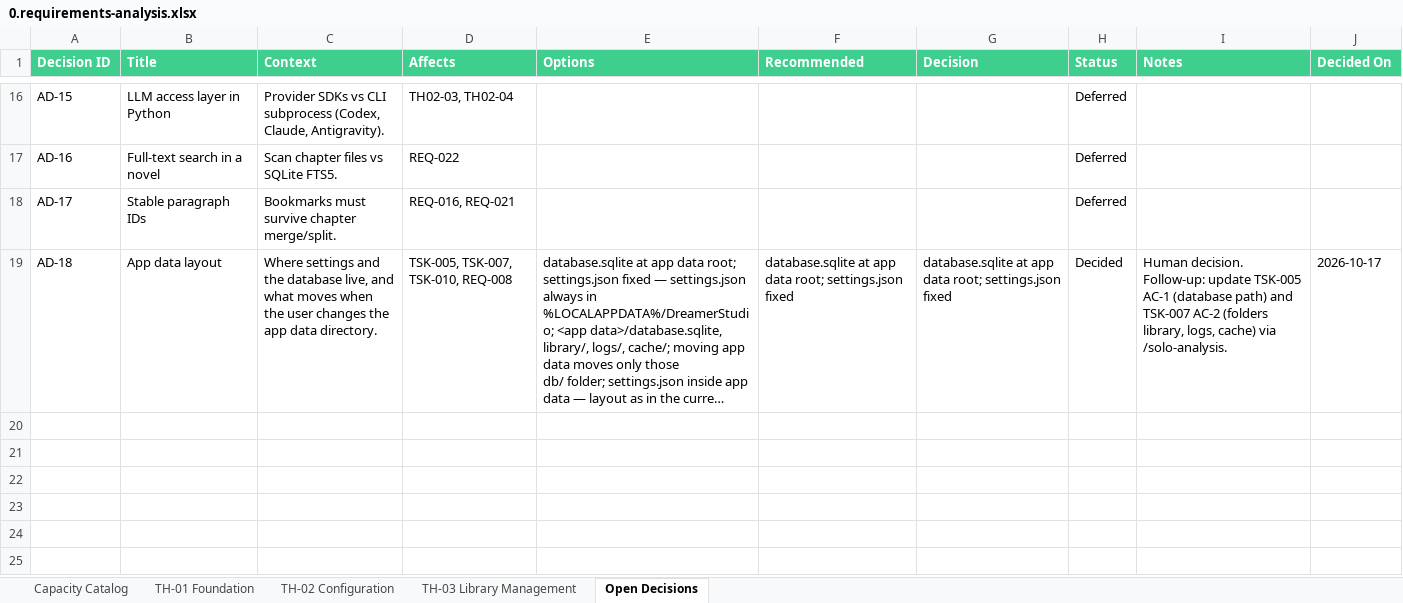
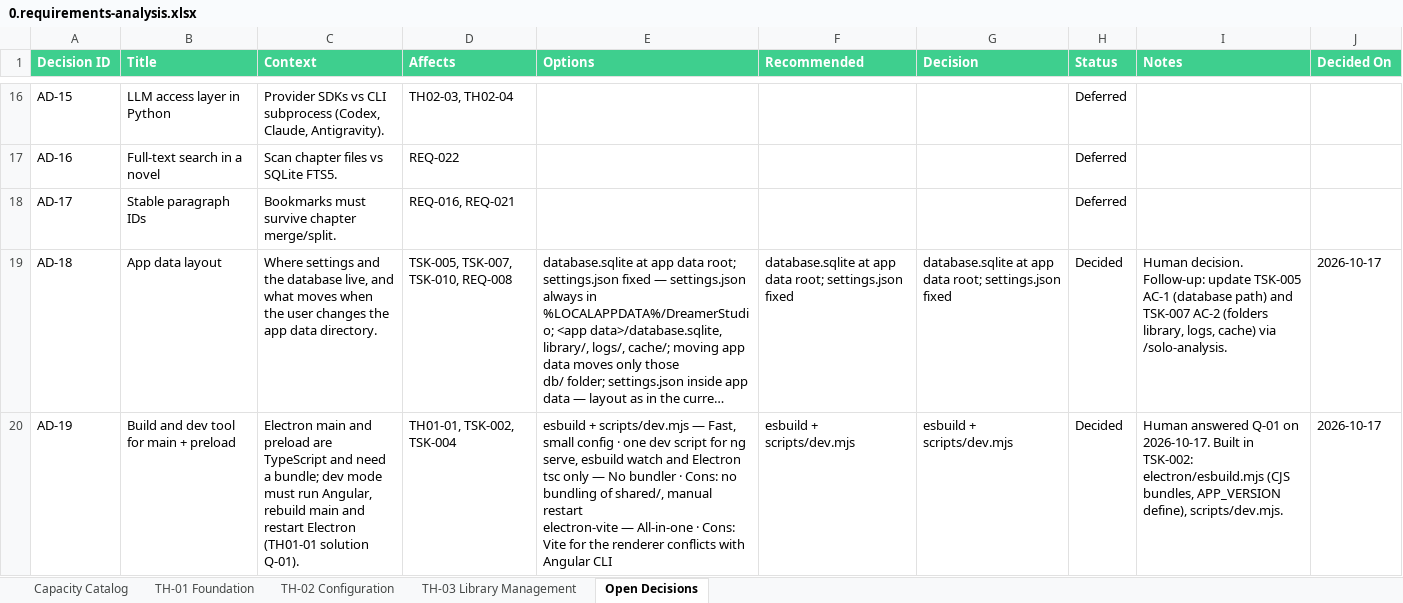
Before and after one commit to datntdev0/projects.dreamer-studio, an Excel workbook: _docs/0.requirements-analysis.xlsx, sheet Open Decisions, drawn as a sheet; only a part is shown, gaps mark what is left out; long unchanged cells end in …; values as stored, in another font and other column widths than the file's, no borders; ↵ is a line break in a cell; the diff names each change by its address in the sheet, - before the commit and + after, or states it on an @@ line.

```diff
--- a/_docs/0.requirements-analysis.xlsx (sheet Open Decisions)
+++ b/_docs/0.requirements-analysis.xlsx (sheet Open Decisions)
+row 20: AD-19 | Build and dev tool for main + preload | Electron main and preload are TypeScript and need a bundle; dev mode must run Angular, rebuild main and restart Electron (TH01-01 solution Q-01). | TH01-01, TSK-002, TSK-004 | esbuild + scripts/dev.mjs — Fast, small config · one dev script for ng serve, esbuild watch and Electron ↵ tsc only — No bundler · Cons: no bundling of shared/, manual restart ↵ electron-vite — All-in-one · Cons: Vite for the renderer conflicts with Angular CLI | esbuild + scripts/dev.mjs | esbuild + scripts/dev.mjs | Decided | Human answered Q-01 on 2026-10-17. Built in TSK-002: electron/esbuild.mjs (CJS bundles, APP_VERSION define), scripts/dev.mjs. | 2026-10-17
```
Also changed, not shown: 47 other files.
